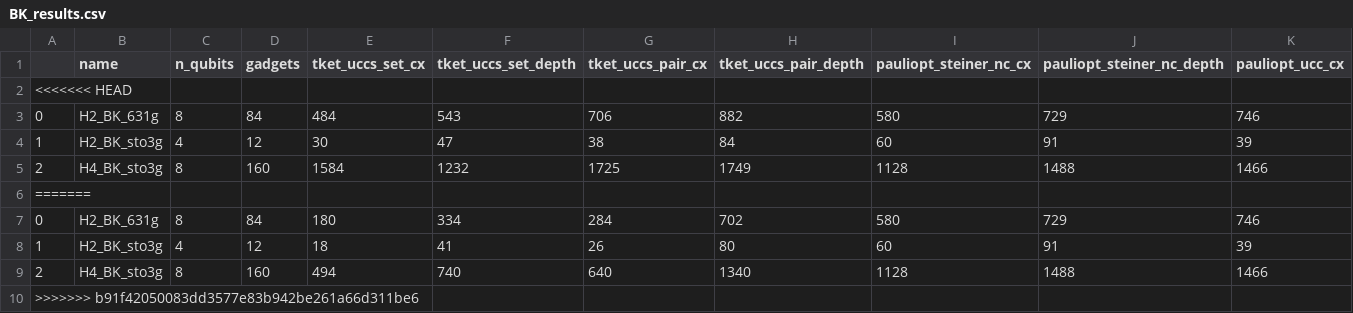
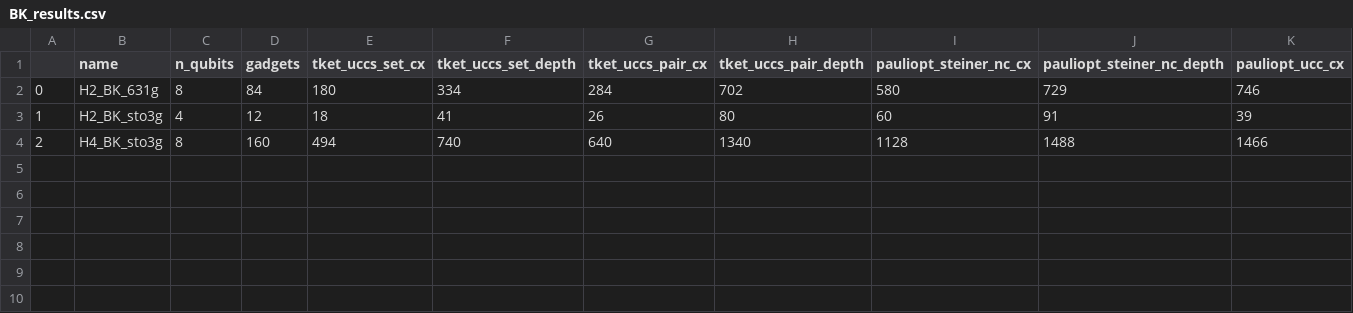
Before and after one commit to daehiff/pauliopt, a CSV file: experiments/data/pauli/uccsd/cycle/BK_results.csv, drawn as a sheet; only a part is shown; rows hold the shown columns only; the diff names each change by its address in the sheet, - before the commit and + after, or states it on an @@ line.

Commit message:
first result

```diff
--- a/experiments/data/pauli/uccsd/cycle/BK_results.csv
+++ b/experiments/data/pauli/uccsd/cycle/BK_results.csv
-row 2: <<<<<<< HEAD
-row 3: 0 | H2_BK_631g | 8 | 84 | 484 | 543 | 706 | 882 | 580 | 729 | 746
-row 4: 1 | H2_BK_sto3g | 4 | 12 | 30 | 47 | 38 | 84 | 60 | 91 | 39
-row 5: 2 | H4_BK_sto3g | 8 | 160 | 1584 | 1232 | 1725 | 1749 | 1128 | 1488 | 1466
-row 6: =======
-row 10: >>>>>>> b91f42050083dd3577e83b942be261a66d311be6
```
Also changed, not shown: experiments/data/pauli/uccsd/complete/JW_results.csv, experiments/data/pauli/uccsd/cycle/JW_results.csv, 8 other files.
